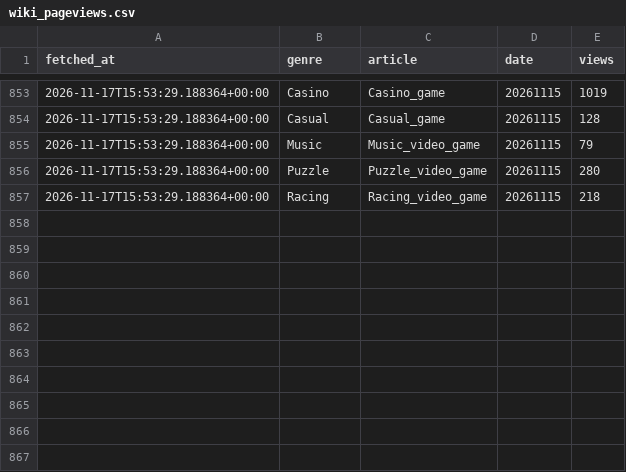
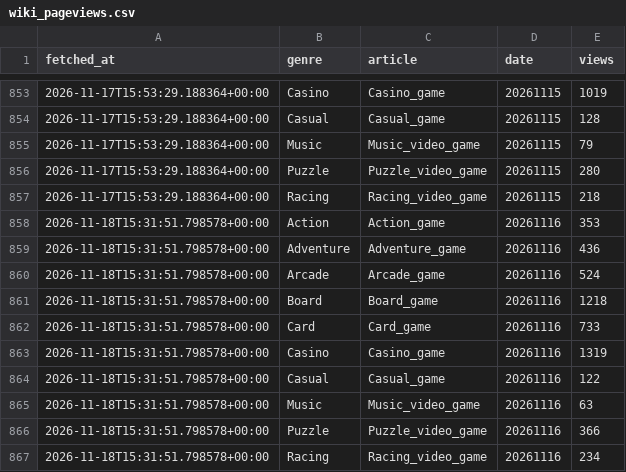
Before and after one commit to ozansarisoy/mobile-play-genre-metrics, a CSV file: data/wiki_pageviews.csv, drawn as a sheet; only a part is shown, gaps mark what is left out.

```diff
--- a/data/wiki_pageviews.csv
+++ b/data/wiki_pageviews.csv
@@ -857 +857,11 @@ fetched_at,genre,article,date,views
 2026-11-17T15:53:29.188364+00:00,Racing,Racing_video_game,20261115,218
+2026-11-18T15:31:51.798578+00:00,Action,Action_game,20261116,353
+2026-11-18T15:31:51.798578+00:00,Adventure,Adventure_game,20261116,436
+2026-11-18T15:31:51.798578+00:00,Arcade,Arcade_game,20261116,524
+2026-11-18T15:31:51.798578+00:00,Board,Board_game,20261116,1218
+2026-11-18T15:31:51.798578+00:00,Card,Card_game,20261116,733
+2026-11-18T15:31:51.798578+00:00,Casino,Casino_game,20261116,1319
+2026-11-18T15:31:51.798578+00:00,Casual,Casual_game,20261116,122
+2026-11-18T15:31:51.798578+00:00,Music,Music_video_game,20261116,63
+2026-11-18T15:31:51.798578+00:00,Puzzle,Puzzle_video_game,20261116,366
+2026-11-18T15:31:51.798578+00:00,Racing,Racing_video_game,20261116,234
```
Also changed, not shown: 2 other files.
